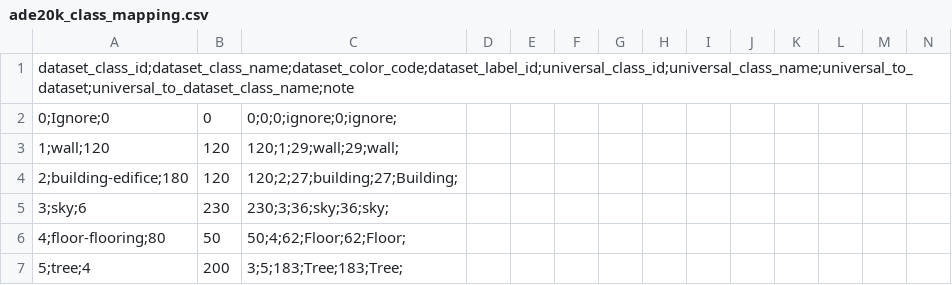
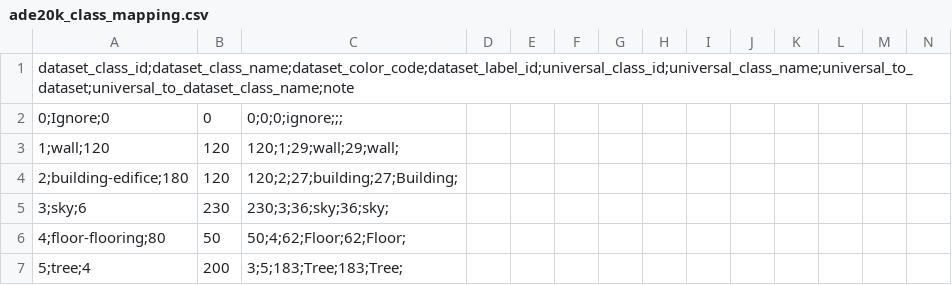
Before and after one commit to gautampawnesh/semseg, a CSV file: configs/_base_/class_mapping/ade20k_class_mapping.csv, drawn as a sheet; only a part is shown.

```diff
--- a/configs/_base_/class_mapping/ade20k_class_mapping.csv
+++ b/configs/_base_/class_mapping/ade20k_class_mapping.csv
@@ -1,3 +1,3 @@
 dataset_class_id;dataset_class_name;dataset_color_code;dataset_label_id;universal_class_id;universal_class_name;universal_to_dataset;universal_to_dataset_class_name;note
-0;Ignore;0,0,0;0;0;ignore;0;ignore;
+0;Ignore;0,0,0;0;0;ignore;;;
 1;wall;120,120,120;1;29;wall;29;wall;
```
Also changed, not shown: configs/_base_/class_mapping/cityscapes_class_mapping.csv, configs/_base_/class_mapping/scannet_class_mapping.csv, 3 other files.
